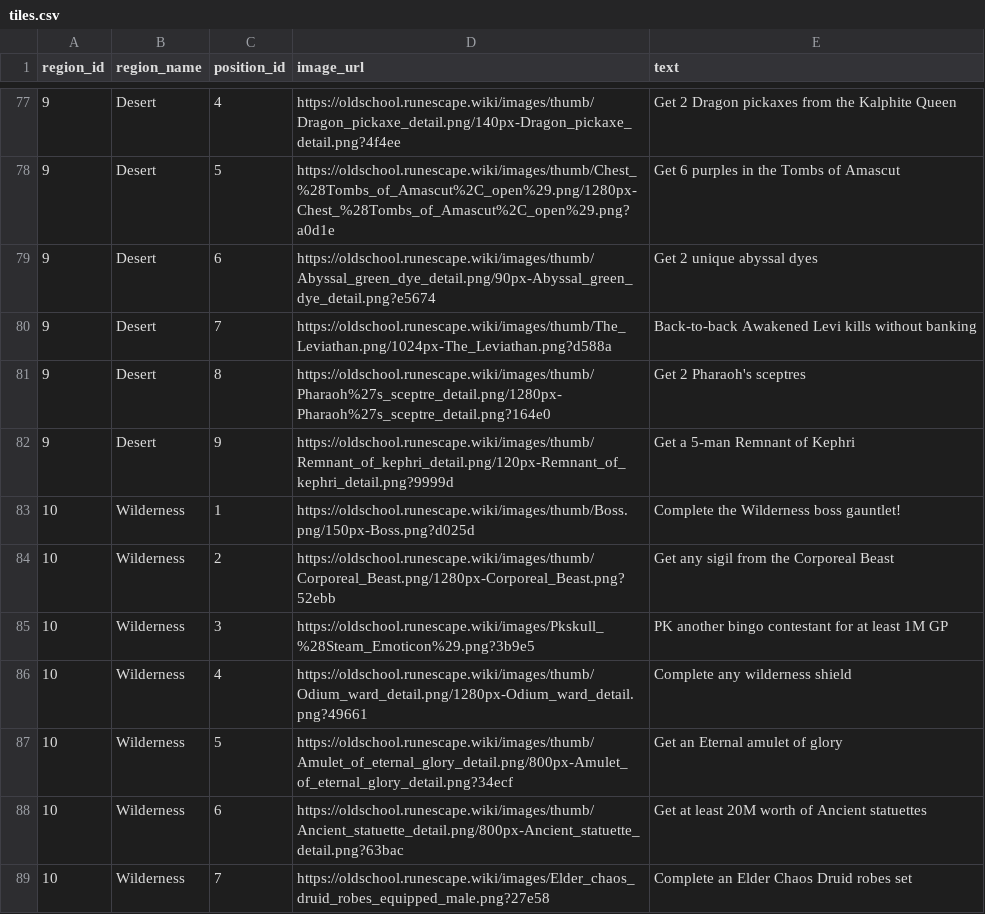
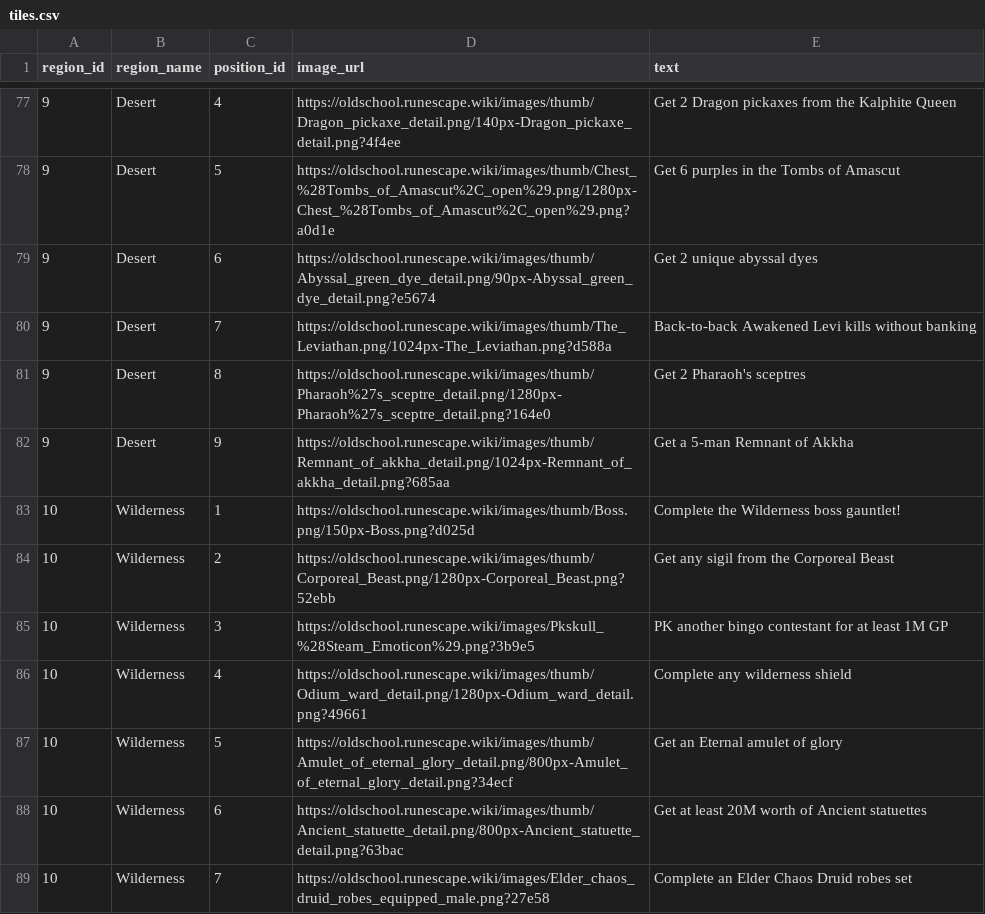
Before and after one commit to Tesla3103/burning-bridges, a CSV file: tiles.csv, drawn as a sheet; only a part is shown, gaps mark what is left out.

Commit message:
Awakened Remnant of Kephri

```diff
--- a/tiles.csv
+++ b/tiles.csv
@@ -81,3 +81,3 @@ region_id,region_name,position_id,image_url,text
 9,Desert,8,https://oldschool.runescape.wiki/images/thumb/Pharaoh%27s_sceptre_detail.png/1280px-Pharaoh%27s_sceptre_detail.png?164e0,Get 2 Pharaoh's sceptres
-9,Desert,9,https://oldschool.runescape.wiki/images/thumb/Remnant_of_kephri_detail.png/120px-Remnant_of_kephri_detail.png?9999d,"Get a 5-man Remnant of Kephri"
+9,Desert,9,https://oldschool.runescape.wiki/images/thumb/Remnant_of_akkha_detail.png/1024px-Remnant_of_akkha_detail.png?685aa,Get a 5-man Remnant of Akkha
 10,Wilderness,1,https://oldschool.runescape.wiki/images/thumb/Boss.png/150px-Boss.png?d025d,Complete the Wilderness boss gauntlet!
```
Also changed, not shown: 12 other files.
